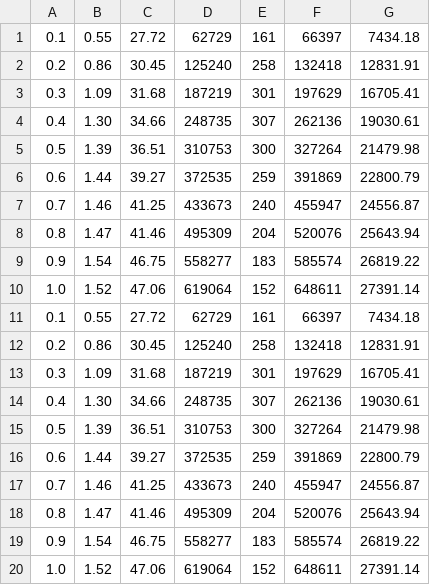
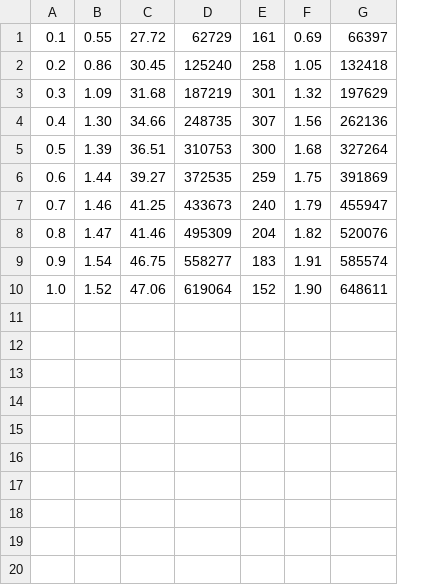
Before and after one commit to cs15b047/Networks, a CSV file: lab2/results/ts-1679679915/flow=enterprise-size=100000000-algo=ecmp.csv, drawn as a sheet; removed rows and columns are numbered as before the commit, all else as after; the diff names each change by its address in the sheet, - before the commit and + after, or states it on an @@ line.

```diff
--- a/lab2/results/ts-1679679915/flow=enterprise-size=100000000-algo=ecmp.csv
+++ b/lab2/results/ts-1679679915/flow=enterprise-size=100000000-algo=ecmp.csv
+column F, rows 1-10: 0.69 | 1.05 | 1.32 | 1.56 | 1.68 | 1.75 | 1.79 | 1.82 | 1.91 | 1.90
-column G, rows 1-10: 7434.18 | 12831.91 | 16705.41 | 19030.61 | 21479.98 | 22800.79 | 24556.87 | 25643.94 | 26819.22 | 27391.14
-row 11: 0.1 | 0.55 | 27.72 | 62729 | 161 | 66397 | 7434.18
-row 12: 0.2 | 0.86 | 30.45 | 125240 | 258 | 132418 | 12831.91
-row 13: 0.3 | 1.09 | 31.68 | 187219 | 301 | 197629 | 16705.41
-row 14: 0.4 | 1.30 | 34.66 | 248735 | 307 | 262136 | 19030.61
-row 15: 0.5 | 1.39 | 36.51 | 310753 | 300 | 327264 | 21479.98
-row 16: 0.6 | 1.44 | 39.27 | 372535 | 259 | 391869 | 22800.79
-row 17: 0.7 | 1.46 | 41.25 | 433673 | 240 | 455947 | 24556.87
-row 18: 0.8 | 1.47 | 41.46 | 495309 | 204 | 520076 | 25643.94
-row 19: 0.9 | 1.54 | 46.75 | 558277 | 183 | 585574 | 26819.22
-row 20: 1.0 | 1.52 | 47.06 | 619064 | 152 | 648611 | 27391.14
```
Also changed, not shown: lab2/results/ts-1679679915/flow=datamining-size=100000000-algo=ecmp.csv, lab2/results/ts-1679684894/flow=datamining-size=10000000-algo=conga.csv, 12 other files.
